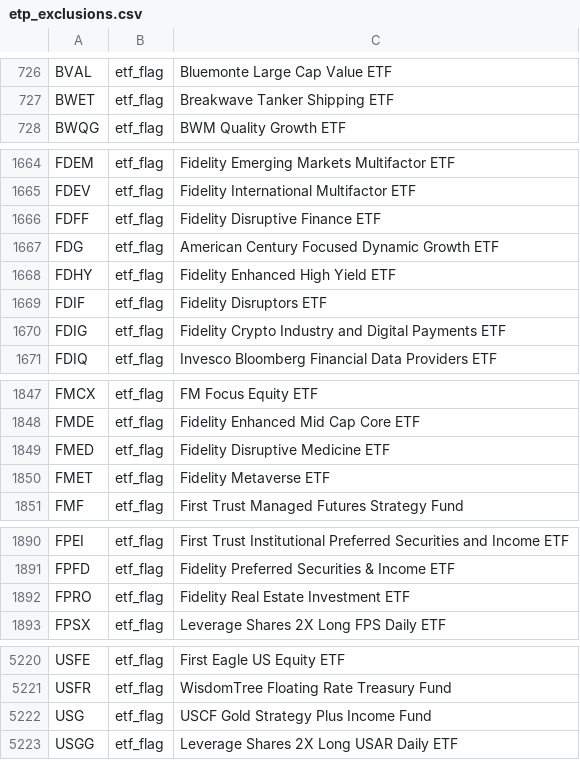
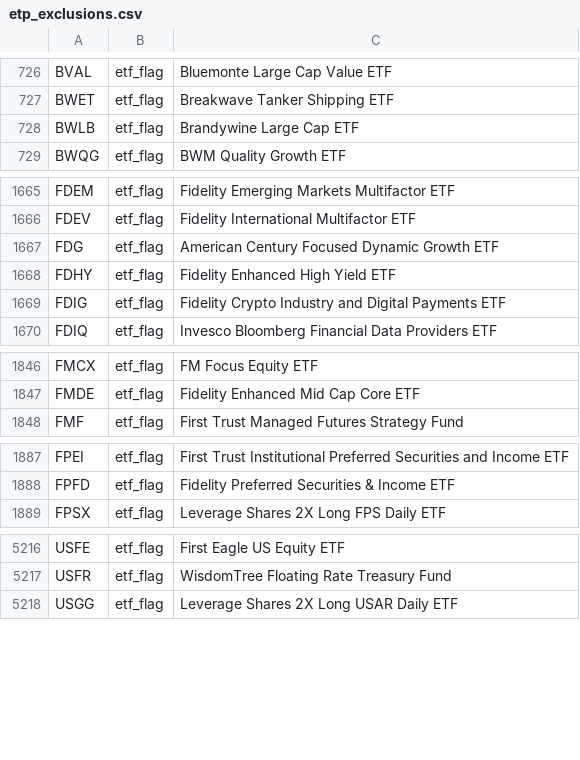
Before and after one commit to zkchong93/eoddata, a CSV file: etp_exclusions.csv, drawn as a sheet; only a part is shown, gaps mark what is left out; removed rows and columns are numbered as before the commit, all else as after; the diff names each change by its address in the sheet, - before the commit and + after, or states it on an @@ line.

```diff
--- a/etp_exclusions.csv
+++ b/etp_exclusions.csv
+row 728: BWLB | etf_flag | Brandywine Large Cap ETF
-row 1666: FDFF | etf_flag | Fidelity Disruptive Finance ETF
-row 1669: FDIF | etf_flag | Fidelity Disruptors ETF
-row 1849: FMED | etf_flag | Fidelity Disruptive Medicine ETF
-row 1850: FMET | etf_flag | Fidelity Metaverse ETF
-row 1892: FPRO | etf_flag | Fidelity Real Estate Investment ETF
-row 5222: USG | etf_flag | USCF Gold Strategy Plus Income Fund
```
Also changed, not shown: 6 other files.
